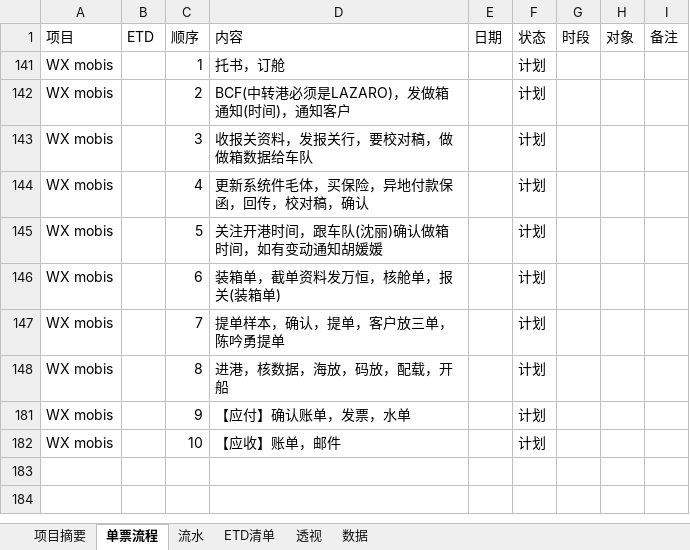
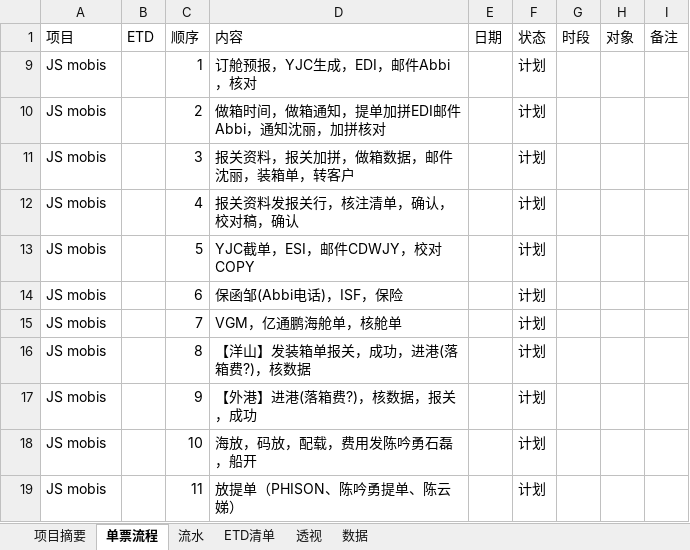
Before and after one commit to ColorfullyZhang/rang, an Excel workbook: yjc/所有单子.xlsm, sheet 单票流程, drawn as a sheet; values as stored, in another font and other column widths than the file's, no borders; table styles not drawn; addresses are those after the commit; the diff names each change by its address in the sheet, - before the commit and + after, or states it on an @@ line.

```diff
--- a/yjc/所有单子.xlsm (sheet 单票流程)
+++ b/yjc/所有单子.xlsm (sheet 单票流程)
-A9:A18 (项目): WX mobis
+A9:A18 (项目): JS mobis
-D9 (内容): 托书，订舱
+D9 (内容): 订舱预报，YJC生成，EDI，邮件Abbi，核对
-D10 (内容): BCF(中转港必须是LAZARO)，发做箱通知(时间)，通知客户
+D10 (内容): 做箱时间，做箱通知，提单加拼EDI邮件Abbi，通知沈丽，加拼核对
-D11 (内容): 收报关资料，发报关行，要校对稿，做做箱数据给车队
+D11 (内容): 报关资料，报关加拼，做箱数据，邮件沈丽，装箱单，转客户
-D12 (内容): 更新系统件毛体，买保险，异地付款保函，回传，校对稿，确认
+D12 (内容): 报关资料发报关行，核注清单，确认，校对稿，确认
-D13 (内容): 关注开港时间，跟车队(沈丽)确认做箱时间，如有变动通知胡媛媛
+D13 (内容): YJC截单，ESI，邮件CDWJY，校对COPY
-D14 (内容): 装箱单，截单资料发万恒，核舱单，报关(装箱单)
+D14 (内容): 保函邹(Abbi电话)，ISF，保险
-D15 (内容): 提单样本，确认，提单，客户放三单，陈吟勇提单
+D15 (内容): VGM，亿通鹏海舱单，核舱单
-D16 (内容): 进港，核数据，海放，码放，配载，开船
+D16 (内容): 【洋山】发装箱单报关，成功，进港(落箱费?)，核数据
-D17 (内容): 【应付】确认账单，发票，水单
+D17 (内容): 【外港】进港(落箱费?)，核数据，报关，成功
-D18 (内容): 【应收】账单，邮件
+D18 (内容): 海放，码放，配载，费用发陈吟勇石磊，船开
@@ row 19 unhidden: JS mobis |  | 11 | 放提单（PHISON、陈吟勇提单、陈云娣） |  | 计划 @@
```
Also changed, not shown: sheet 流水, sheet ETD清单, sheet 透视, sheet 数据, hidden cells, yjc/家居.xlsm.
